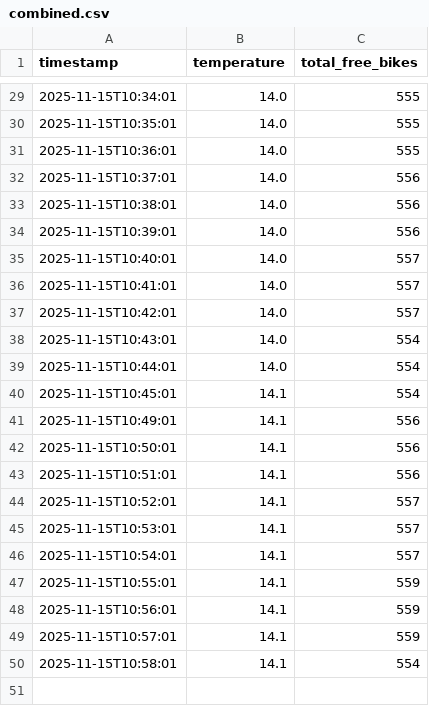
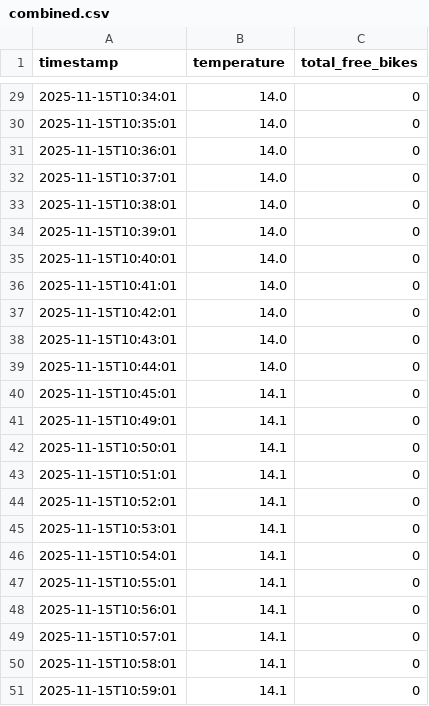
Before and after one commit to LarsGeirnaert/hogenttin-linux-2526-LarsGeirnaert, a CSV file: transformed_data/combined.csv, drawn as a sheet; only a part is shown, gaps mark what is left out; the diff covers the shown part only.

```diff
--- a/transformed_data/combined.csv
+++ b/transformed_data/combined.csv
@@ -29,22 +29,23 @@ timestamp,temperature,total_free_bikes
-2025-11-15T10:34:01,14.0,555
-2025-11-15T10:35:01,14.0,555
-2025-11-15T10:36:01,14.0,555
-2025-11-15T10:37:01,14.0,556
-2025-11-15T10:38:01,14.0,556
-2025-11-15T10:39:01,14.0,556
-2025-11-15T10:40:01,14.0,557
-2025-11-15T10:41:01,14.0,557
-2025-11-15T10:42:01,14.0,557
-2025-11-15T10:43:01,14.0,554
-2025-11-15T10:44:01,14.0,554
-2025-11-15T10:45:01,14.1,554
-2025-11-15T10:49:01,14.1,556
-2025-11-15T10:50:01,14.1,556
-2025-11-15T10:51:01,14.1,556
-2025-11-15T10:52:01,14.1,557
-2025-11-15T10:53:01,14.1,557
-2025-11-15T10:54:01,14.1,557
-2025-11-15T10:55:01,14.1,559
-2025-11-15T10:56:01,14.1,559
-2025-11-15T10:57:01,14.1,559
-2025-11-15T10:58:01,14.1,554
+2025-11-15T10:34:01,14.0,0
+2025-11-15T10:35:01,14.0,0
+2025-11-15T10:36:01,14.0,0
+2025-11-15T10:37:01,14.0,0
+2025-11-15T10:38:01,14.0,0
+2025-11-15T10:39:01,14.0,0
+2025-11-15T10:40:01,14.0,0
+2025-11-15T10:41:01,14.0,0
+2025-11-15T10:42:01,14.0,0
+2025-11-15T10:43:01,14.0,0
+2025-11-15T10:44:01,14.0,0
+2025-11-15T10:45:01,14.1,0
+2025-11-15T10:49:01,14.1,0
+2025-11-15T10:50:01,14.1,0
+2025-11-15T10:51:01,14.1,0
+2025-11-15T10:52:01,14.1,0
+2025-11-15T10:53:01,14.1,0
+2025-11-15T10:54:01,14.1,0
+2025-11-15T10:55:01,14.1,0
+2025-11-15T10:56:01,14.1,0
+2025-11-15T10:57:01,14.1,0
+2025-11-15T10:58:01,14.1,0
+2025-11-15T10:59:01,14.1,0
```
Also changed, not shown: 27 edited cells elsewhere in this file, 8 other files.
